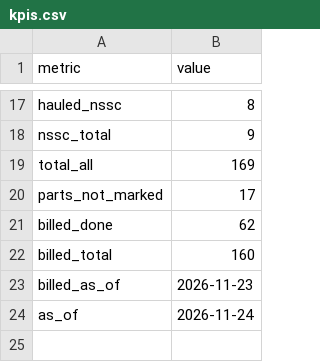
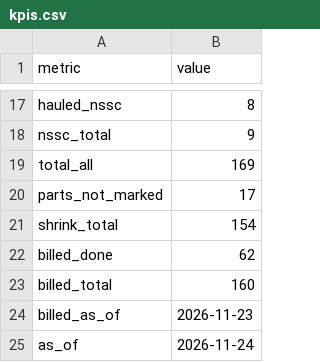
Before and after one commit to loumcp/crew-board, a CSV file: data/kpis.csv, drawn as a sheet; only a part is shown, gaps mark what is left out; the diff names each change by its address in the sheet, - before the commit and + after, or states it on an @@ line.

```diff
--- a/data/kpis.csv
+++ b/data/kpis.csv
+row 21: shrink_total | 154
```
Also changed, not shown: data/shrink_done.csv, kpis.csv, 4 other files.
